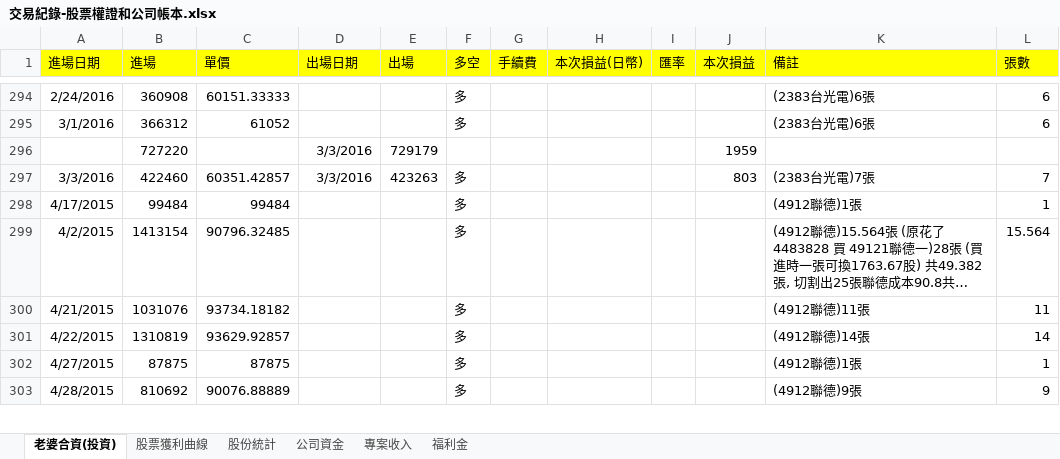
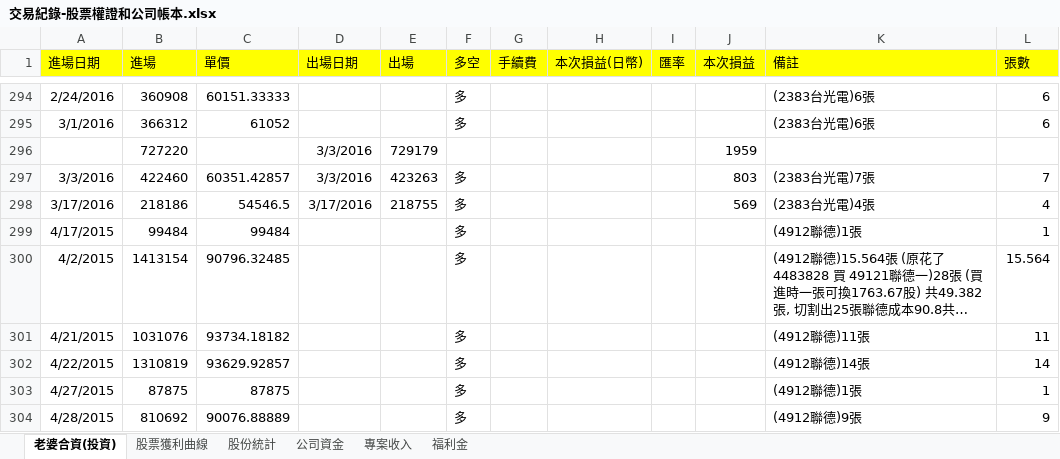
Before and after one commit to dada2cindy/tradeuse-dada2cindy, an Excel workbook: 交易紀錄/交易紀錄-股票權證和公司帳本.xlsx, sheet 老婆合資(投資), drawn as a sheet; only a part is shown, gaps mark what is left out; long unchanged cells end in …; values as stored, in another font and other column widths than the file's, no borders; the diff names each change by its address in the sheet, - before the commit and + after, or states it on an @@ line.

```diff
--- a/交易紀錄/交易紀錄-股票權證和公司帳本.xlsx (sheet 老婆合資(投資))
+++ b/交易紀錄/交易紀錄-股票權證和公司帳本.xlsx (sheet 老婆合資(投資))
+row 298: 3/17/2016 | 218186 | 54546.5 | 3/17/2016 | 218755 | 多 |  |  |  | 569 | (2383台光電)4張 | 4
```
Also changed, not shown: sheet 股票獲利曲線, charts or pictures.
